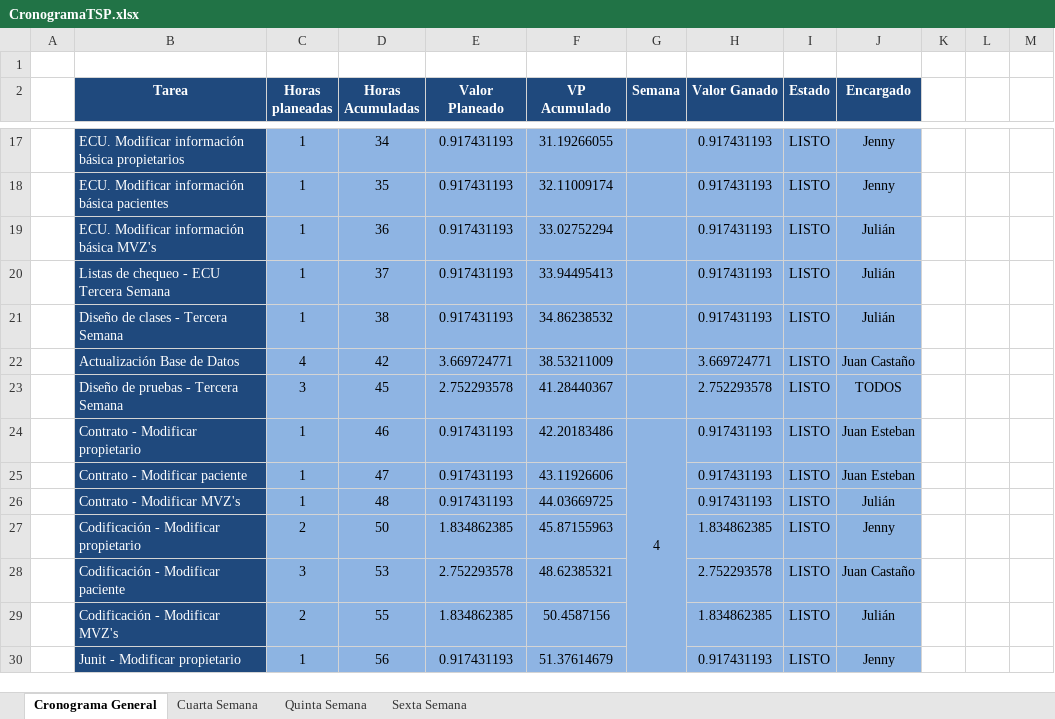
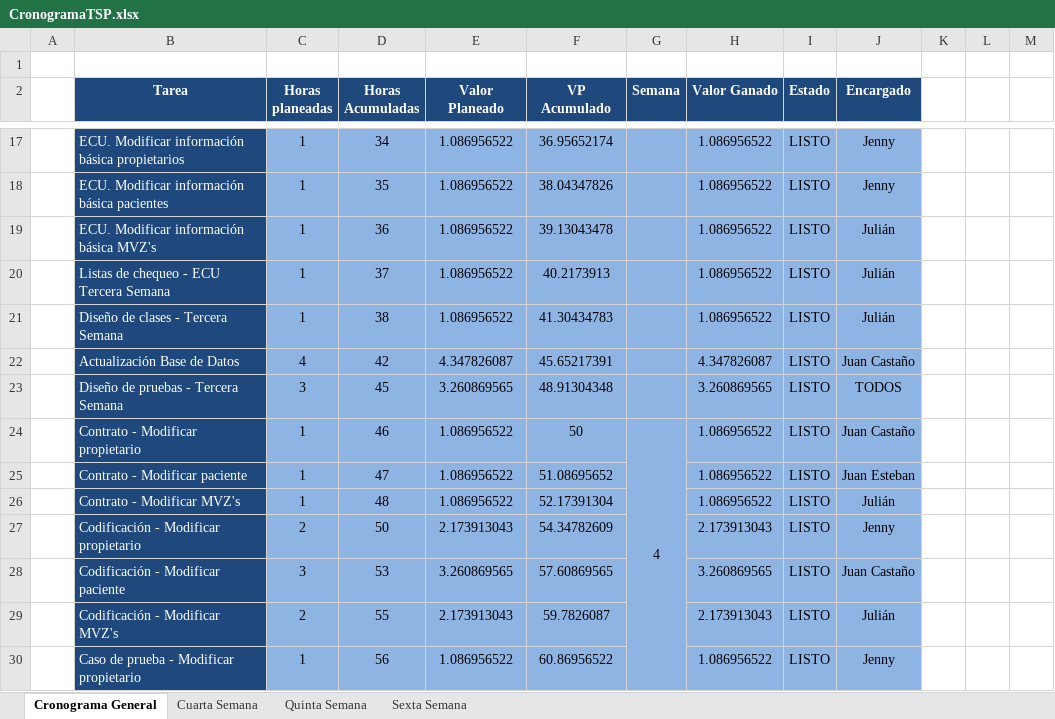
Before and after one commit to guatajuk/hospitalVeterinario, an Excel workbook: documentos/General/CronogramaTSP.xlsx, sheet Cronograma General, drawn as a sheet; only a part is shown, gaps mark what is left out; values as stored, in another font and other column widths than the file's, no borders; the diff covers the shown part only; the diff names each change by its address in the sheet, - before the commit and + after, or states it on an @@ line.

```diff
--- a/documentos/General/CronogramaTSP.xlsx (sheet Cronograma General)
+++ b/documentos/General/CronogramaTSP.xlsx (sheet Cronograma General)
-E17:E21 (Valor Planeado): 0.917431193
+E17:E21 (Valor Planeado): 1.086956522
-F17 (VP Acumulado): 31.19266055
+F17 (VP Acumulado): 36.95652174
-H17:H21 (Valor Ganado): 0.917431193
+H17:H21 (Valor Ganado): 1.086956522
-F18 (VP Acumulado): 32.11009174
+F18 (VP Acumulado): 38.04347826
-F19 (VP Acumulado): 33.02752294
+F19 (VP Acumulado): 39.13043478
-F20 (VP Acumulado): 33.94495413
+F20 (VP Acumulado): 40.2173913
-F21 (VP Acumulado): 34.86238532
+F21 (VP Acumulado): 41.30434783
-E22 (Valor Planeado): 3.669724771
+E22 (Valor Planeado): 4.347826087
-F22 (VP Acumulado): 38.53211009
+F22 (VP Acumulado): 45.65217391
-H22 (Valor Ganado): 3.669724771
+H22 (Valor Ganado): 4.347826087
-E23 (Valor Planeado): 2.752293578
+E23 (Valor Planeado): 3.260869565
-F23 (VP Acumulado): 41.28440367
+F23 (VP Acumulado): 48.91304348
-H23 (Valor Ganado): 2.752293578
+H23 (Valor Ganado): 3.260869565
-E24:E26 (Valor Planeado): 0.917431193
+E24:E26 (Valor Planeado): 1.086956522
-F24 (VP Acumulado): 42.20183486
+F24 (VP Acumulado): 50
-H24:H26 (Valor Ganado): 0.917431193
+H24:H26 (Valor Ganado): 1.086956522
-J24 (Encargado): Juan Esteban
+J24 (Encargado): Juan Castaño
-F25 (VP Acumulado): 43.11926606
+F25 (VP Acumulado): 51.08695652
-F26 (VP Acumulado): 44.03669725
+F26 (VP Acumulado): 52.17391304
-E27 (Valor Planeado): 1.834862385
+E27 (Valor Planeado): 2.173913043
-F27 (VP Acumulado): 45.87155963
+F27 (VP Acumulado): 54.34782609
-H27 (Valor Ganado): 1.834862385
+H27 (Valor Ganado): 2.173913043
-E28 (Valor Planeado): 2.752293578
+E28 (Valor Planeado): 3.260869565
-F28 (VP Acumulado): 48.62385321
+F28 (VP Acumulado): 57.60869565
-H28 (Valor Ganado): 2.752293578
+H28 (Valor Ganado): 3.260869565
-E29 (Valor Planeado): 1.834862385
+E29 (Valor Planeado): 2.173913043
-F29 (VP Acumulado): 50.4587156
+F29 (VP Acumulado): 59.7826087
-H29 (Valor Ganado): 1.834862385
+H29 (Valor Ganado): 2.173913043
-B30 (Tarea): Junit - Modificar propietario
+B30 (Tarea): Caso de prueba - Modificar propietario
-E30 (Valor Planeado): 0.917431193
+E30 (Valor Planeado): 1.086956522
-F30 (VP Acumulado): 51.37614679
+F30 (VP Acumulado): 60.86956522
-H30 (Valor Ganado): 0.917431193
+H30 (Valor Ganado): 1.086956522
```
Also changed, not shown: 2 added rows, 11 removed rows, 128 edited cells and cell formats elsewhere in this sheet, sheet Quinta Semana, sheet Cuarta Semana.
